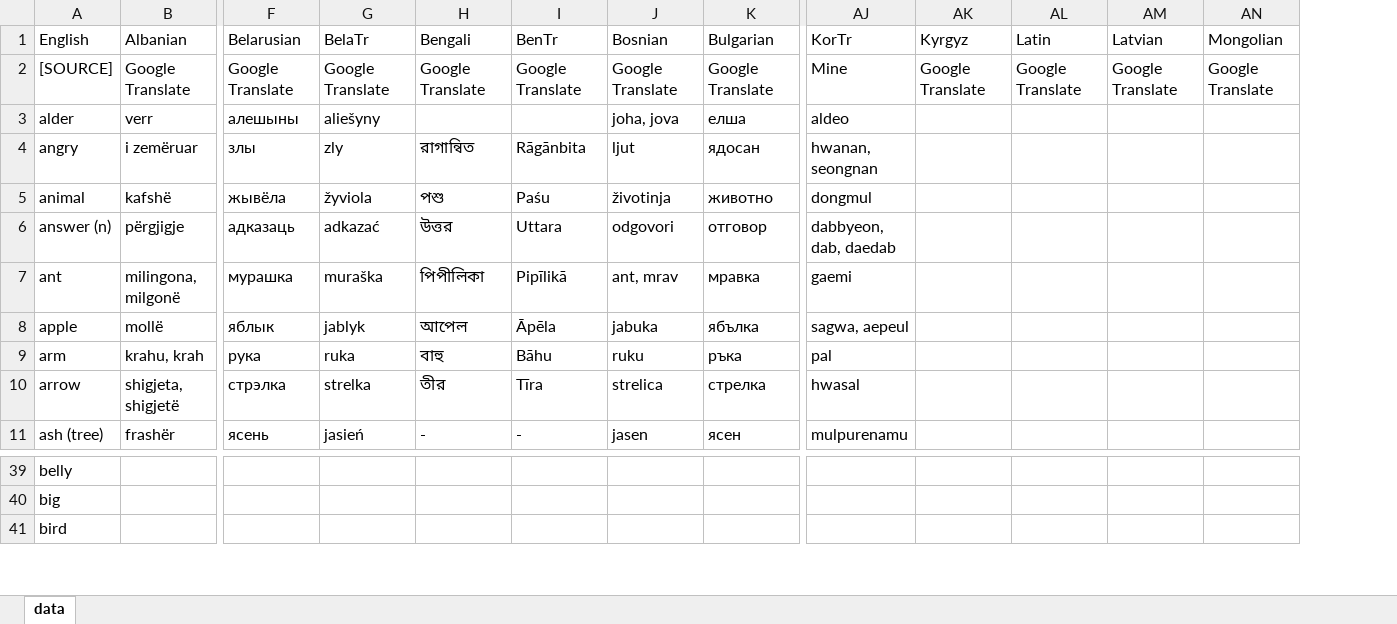
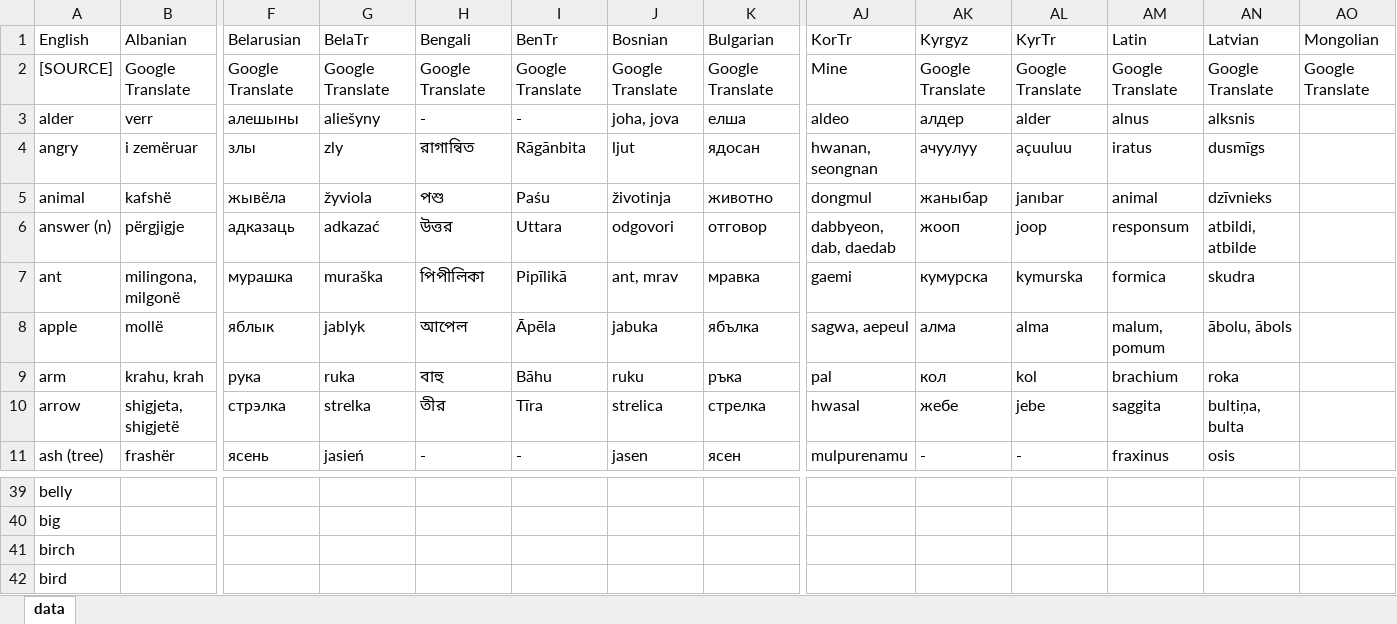
Before and after one commit to damiansp/linguistics, an Excel workbook: historical/data/data.xlsx, sheet data, drawn as a sheet; only a part is shown, gaps mark what is left out; values as stored, in another font and other column widths than the file's, no borders; addresses are those after the commit; rows hold the shown columns only; the diff covers the shown part only; the diff names each change by its address in the sheet, - before the commit and + after, or states it on an @@ line.

Commit message:
a:latv

```diff
--- a/historical/data/data.xlsx (sheet data)
+++ b/historical/data/data.xlsx (sheet data)
+column AL (KyrTr), rows 2-11: Google Translate | alder | açuuluu | janıbar | joop | kymurska | alma | kol | jebe | -
-H3 (Bengali): (empty)
+H3 (Bengali): -
-I3 (BenTr): (empty)
+I3 (BenTr): -
-AK3 (Kyrgyz): (empty)
+AK3 (Kyrgyz): алдер
-AM3 (Latin): (empty)
+AM3 (Latin): alnus
-AN3 (Latvian): (empty)
+AN3 (Latvian): alksnis
-AK4 (Kyrgyz): (empty)
+AK4 (Kyrgyz): ачуулуу
-AM4 (Latin): (empty)
+AM4 (Latin): iratus
-AN4 (Latvian): (empty)
+AN4 (Latvian): dusmīgs
-AK5 (Kyrgyz): (empty)
+AK5 (Kyrgyz): жаныбар
-AM5 (Latin): (empty)
+AM5 (Latin): animal
-AN5 (Latvian): (empty)
+AN5 (Latvian): dzīvnieks
-AK6 (Kyrgyz): (empty)
+AK6 (Kyrgyz): жооп
-AM6 (Latin): (empty)
+AM6 (Latin): responsum
-AN6 (Latvian): (empty)
+AN6 (Latvian): atbildi, atbilde
-AK7 (Kyrgyz): (empty)
+AK7 (Kyrgyz): кумурска
-AM7 (Latin): (empty)
+AM7 (Latin): formica
-AN7 (Latvian): (empty)
+AN7 (Latvian): skudra
-AK8 (Kyrgyz): (empty)
+AK8 (Kyrgyz): алма
-AM8 (Latin): (empty)
+AM8 (Latin): malum, pomum
-AN8 (Latvian): (empty)
+AN8 (Latvian): ābolu, ābols
-AK9 (Kyrgyz): (empty)
+AK9 (Kyrgyz): кол
-AM9 (Latin): (empty)
+AM9 (Latin): brachium
-AN9 (Latvian): (empty)
+AN9 (Latvian): roka
-AK10 (Kyrgyz): (empty)
+AK10 (Kyrgyz): жебе
-AM10 (Latin): (empty)
+AM10 (Latin): saggita
-AN10 (Latvian): (empty)
+AN10 (Latvian): bultiņa, bulta
-AK11 (Kyrgyz): (empty)
+AK11 (Kyrgyz): -
-AM11 (Latin): (empty)
+AM11 (Latin): fraxinus
-AN11 (Latvian): (empty)
+AN11 (Latvian): osis
+row 41: birch
```
Also changed, not shown: 22 edited cells elsewhere in this sheet.
